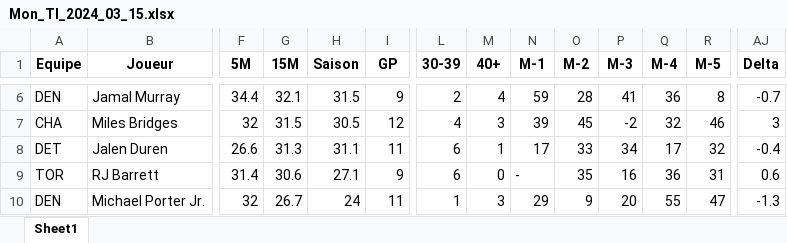
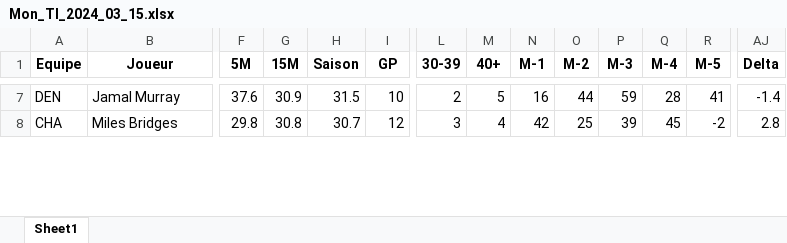
Before and after one commit to Magic-R-1/Python_TTFL, an Excel workbook: Excel/TI/Mon_TI_2024_03_15.xlsx, sheet Sheet1, drawn as a sheet; only a part is shown, gaps mark what is left out; values as stored, in another font and other column widths than the file's, no borders; removed rows and columns are numbered as before the commit, all else as after; rows hold the shown columns only; the diff covers the shown part only; the diff names each change by its address in the sheet, - before the commit and + after, or states it on an @@ line.

```diff
--- a/Excel/TI/Mon_TI_2024_03_15.xlsx (sheet Sheet1)
+++ b/Excel/TI/Mon_TI_2024_03_15.xlsx (sheet Sheet1)
-F7 (5M): 34.4
+F7 (5M): 37.6
-G7 (15M): 32.1
+G7 (15M): 30.9
-I7 (GP): 9
+I7 (GP): 10
-M7 (40+): 4
+M7 (40+): 5
-N7 (M-1): 59
+N7 (M-1): 16
-O7 (M-2): 28
+O7 (M-2): 44
-P7 (M-3): 41
+P7 (M-3): 59
-Q7 (M-4): 36
+Q7 (M-4): 28
-R7 (M-5): 8
+R7 (M-5): 41
-AJ7 (Delta): -0.7
+AJ7 (Delta): -1.4
-F8 (5M): 32
+F8 (5M): 29.8
-G8 (15M): 31.5
+G8 (15M): 30.8
-H8 (Saison): 30.5
+H8 (Saison): 30.7
-L8 (30-39): 4
+L8 (30-39): 3
-M8 (40+): 3
+M8 (40+): 4
-N8 (M-1): 39
+N8 (M-1): 42
-O8 (M-2): 45
+O8 (M-2): 25
-P8 (M-3): -2
+P8 (M-3): 39
-Q8 (M-4): 32
+Q8 (M-4): 45
-R8 (M-5): 46
+R8 (M-5): -2
-AJ8 (Delta): 3
+AJ8 (Delta): 2.8
-row 8: DET | Jalen Duren | 26.6 | 31.3 | 31.1 | 11 | 6 | 1 | 17 | 33 | 34 | 17 | 32 | -0.4
-row 9: TOR | RJ Barrett | 31.4 | 30.6 | 27.1 | 9 | 6 | 0 | - | 35 | 16 | 36 | 31 | 0.6
-row 10: DEN | Michael Porter Jr. | 32 | 26.7 | 24 | 11 | 1 | 3 | 29 | 9 | 20 | 55 | 47 | -1.3
```
Also changed, not shown: 7 added rows, 4 removed rows and 67 edited cells elsewhere in this sheet, 7 other files.
